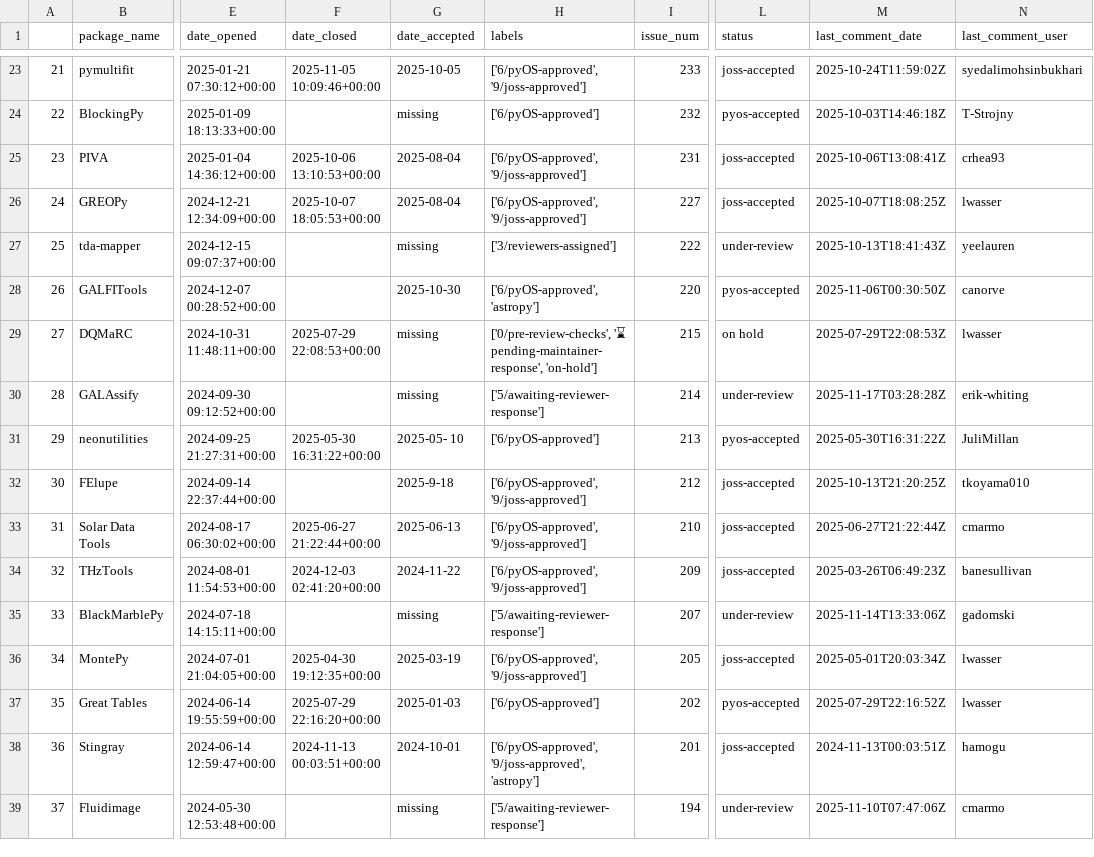
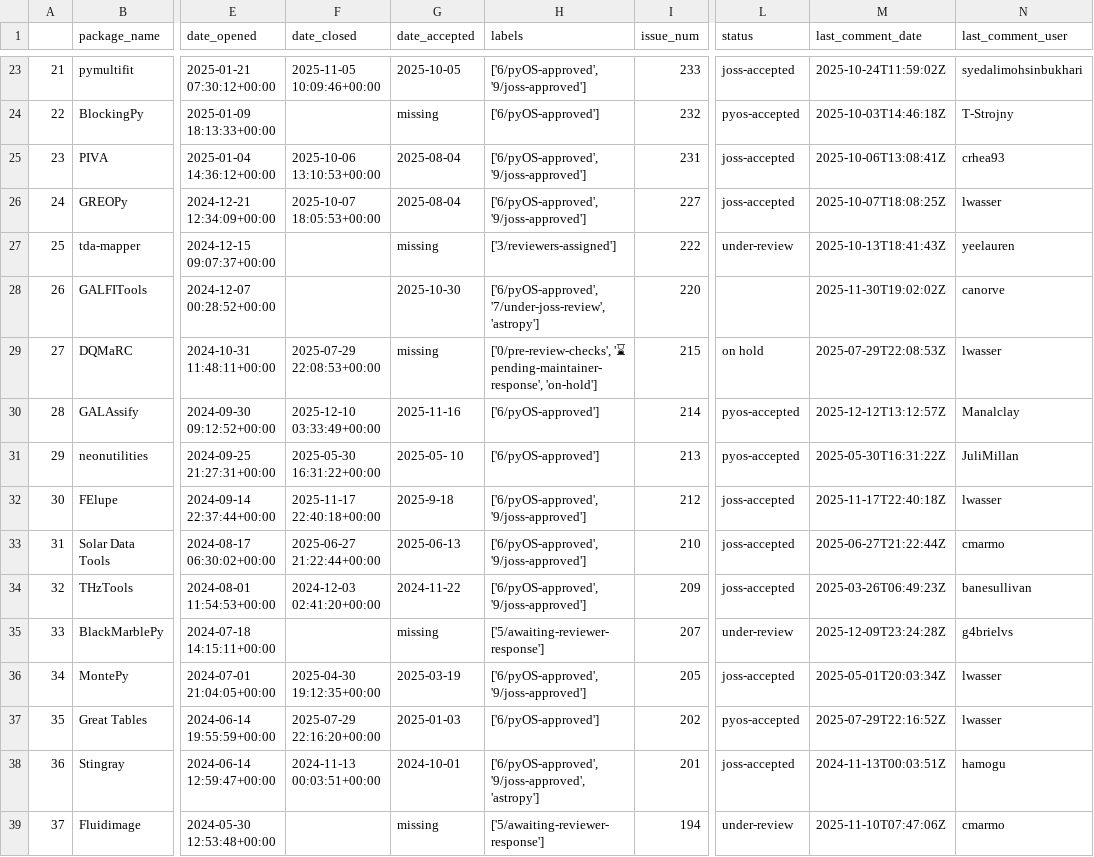
Before and after one commit to pyOpenSci/metrics, a CSV file: _data/review_submissions.csv, drawn as a sheet; only a part is shown, gaps mark what is left out; the diff covers the shown part only; the diff names each change by its address in the sheet, - before the commit and + after, or states it on an @@ line.

```diff
--- a/_data/review_submissions.csv
+++ b/_data/review_submissions.csv
-H28 (labels): ['6/pyOS-approved', 'astropy']
+H28 (labels): ['6/pyOS-approved', '7/under-joss-review', 'astropy']
-L28 (status): pyos-accepted
+L28 (status): (empty)
-M28 (last_comment_date): 2025-11-06T00:30:50Z
+M28 (last_comment_date): 2025-11-30T19:02:02Z
-F30 (date_closed): (empty)
+F30 (date_closed): 2025-12-10 03:33:49+00:00
-G30 (date_accepted): missing
+G30 (date_accepted): 2025-11-16
-H30 (labels): ['5/awaiting-reviewer-response']
+H30 (labels): ['6/pyOS-approved']
-L30 (status): under-review
+L30 (status): pyos-accepted
-M30 (last_comment_date): 2025-11-17T03:28:28Z
+M30 (last_comment_date): 2025-12-12T13:12:57Z
-N30 (last_comment_user): erik-whiting
+N30 (last_comment_user): Manalclay
-F32 (date_closed): (empty)
+F32 (date_closed): 2025-11-17 22:40:18+00:00
-M32 (last_comment_date): 2025-10-13T21:20:25Z
+M32 (last_comment_date): 2025-11-17T22:40:18Z
-N32 (last_comment_user): tkoyama010
+N32 (last_comment_user): lwasser
-M35 (last_comment_date): 2025-11-14T13:33:06Z
+M35 (last_comment_date): 2025-12-09T23:24:28Z
-N35 (last_comment_user): gadomski
+N35 (last_comment_user): g4brielvs
```
Also changed, not shown: 30 edited cells elsewhere in this file, _data/package_data.csv, _data/review_contribs.csv, 2 other files.
